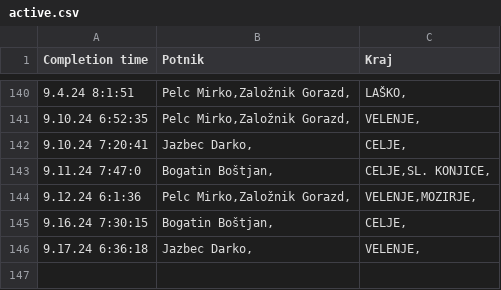
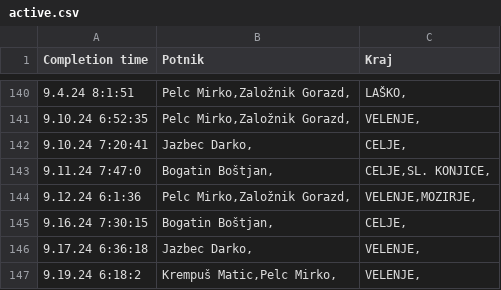
Before and after one commit to SRP-B/pot-dat, a CSV file: active.csv, drawn as a sheet; only a part is shown, gaps mark what is left out.

Commit message:
Appv12

```diff
--- a/active.csv
+++ b/active.csv
@@ -146 +146,2 @@
 9.17.24 6:36:18;"Jazbec Darko,";"VELENJE,"
+9.19.24 6:18:2;"Krempuš Matic,Pelc Mirko,";"VELENJE,"
```
